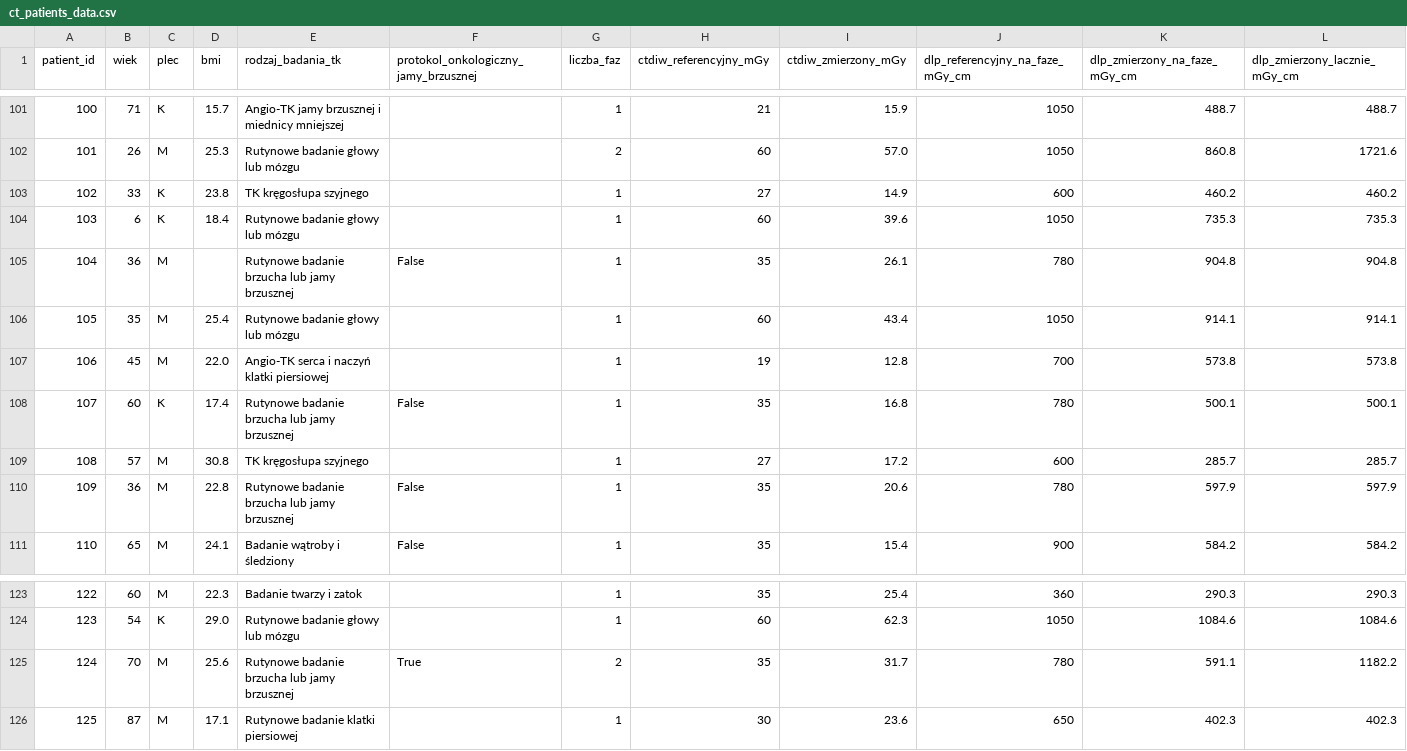
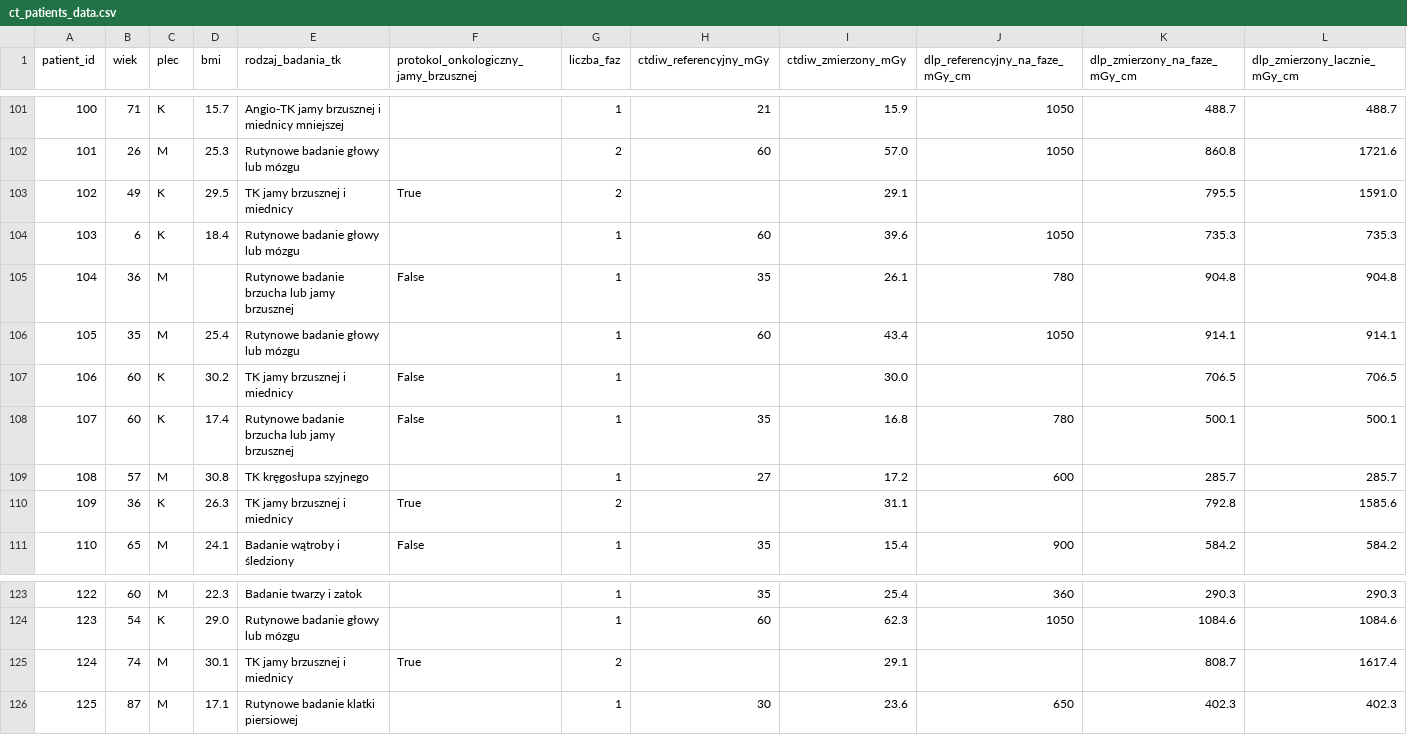
Before and after one commit to PacerHub/ProjektI, a CSV file: ct_patients_data.csv, drawn as a sheet; only a part is shown, gaps mark what is left out; the diff covers the shown part only.

Commit message:
Dodanie badań TK jamy brzusznej i miednicy, które w rzeczywistości bardzo często są wykonywane jednoczasowo, bez DPR i źródło wartości referencyjnych. 13 badań 'TK jamy brzusznej i miednicy' (11 onkologicznych) z pustymi wartościami referencyjnymi – rozporządzenie MZ z 6.12.2022 (Dz.U. 2022 poz. 2626, wyd. na podst. art. 33g ust. 3 Prawa atomowego) nie określa dla nich DPR. Walidacja nie traktuje braku DPR jako błędu dla badań z BADANIA_BEZ_DPR. Dodanie źródła DPR w stale.py.

```diff
--- a/ct_patients_data.csv
+++ b/ct_patients_data.csv
@@ -102,3 +102,3 @@
 101,26,M,25.3,Rutynowe badanie głowy lub mózgu,,2,60,57.0,1050,860.8,1721.6
-102,33,K,23.8,TK kręgosłupa szyjnego,,1,27,14.9,600,460.2,460.2
+102,49,K,29.5,TK jamy brzusznej i miednicy,True,2,,29.1,,795.5,1591.0
 103,6,K,18.4,Rutynowe badanie głowy lub mózgu,,1,60,39.6,1050,735.3,735.3
@@ -106,6 +106,6 @@
 105,35,M,25.4,Rutynowe badanie głowy lub mózgu,,1,60,43.4,1050,914.1,914.1
-106,45,M,22.0,Angio-TK serca i naczyń klatki piersiowej,,1,19,12.8,700,573.8,573.8
+106,60,K,30.2,TK jamy brzusznej i miednicy,False,1,,30.0,,706.5,706.5
 107,60,K,17.4,Rutynowe badanie brzucha lub jamy brzusznej,False,1,35,16.8,780,500.1,500.1
 108,57,M,30.8,TK kręgosłupa szyjnego,,1,27,17.2,600,285.7,285.7
-109,36,M,22.8,Rutynowe badanie brzucha lub jamy brzusznej,False,1,35,20.6,780,597.9,597.9
+109,36,K,26.3,TK jamy brzusznej i miednicy,True,2,,31.1,,792.8,1585.6
 110,65,M,24.1,Badanie wątroby i śledziony,False,1,35,15.4,900,584.2,584.2
@@ -124,3 +124,3 @@
 123,54,K,29.0,Rutynowe badanie głowy lub mózgu,,1,60,62.3,1050,1084.6,1084.6
-124,70,M,25.6,Rutynowe badanie brzucha lub jamy brzusznej,True,2,35,31.7,780,591.1,1182.2
+124,74,M,30.1,TK jamy brzusznej i miednicy,True,2,,29.1,,808.7,1617.4
 125,87,M,17.1,Rutynowe badanie klatki piersiowej,,1,30,23.6,650,402.3,402.3
```
Also changed, not shown: 95 edited cells elsewhere in this file, 2 other files.
